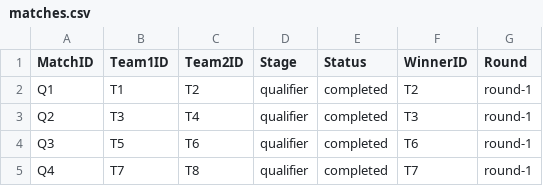
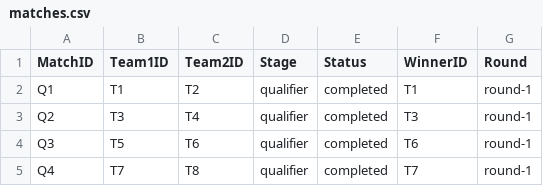
Before and after one commit to AlfieMBClark/DataStructuresAssignment, a CSV file: Part2Code/matches.csv, drawn as a sheet.

```diff
--- a/Part2Code/matches.csv
+++ b/Part2Code/matches.csv
@@ -1,3 +1,3 @@
 MatchID,Team1ID,Team2ID,Stage,Status,WinnerID,Round
-Q1,T1,T2,qualifier,completed,T2,round-1
+Q1,T1,T2,qualifier,completed,T1,round-1
 Q2,T3,T4,qualifier,completed,T3,round-1
```
Also changed, not shown: Part2Code/players.csv, 10 other files.
